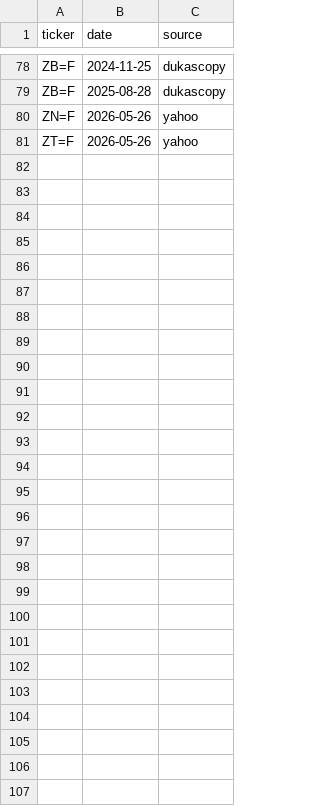
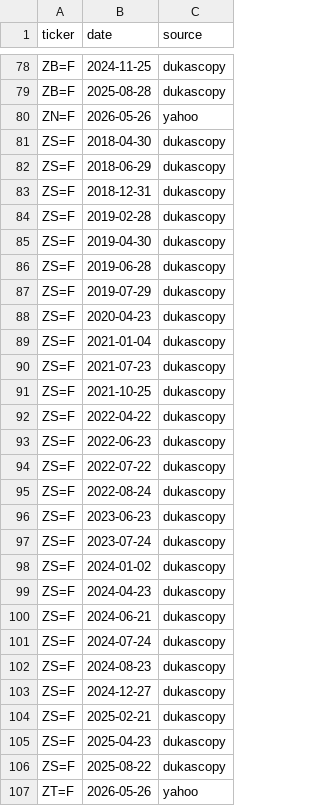
Before and after one commit to conjuror123/Market-alert-old, a CSV file: data/jump/rolls.csv, drawn as a sheet; only a part is shown, gaps mark what is left out; the diff names each change by its address in the sheet, - before the commit and + after, or states it on an @@ line.

```diff
--- a/data/jump/rolls.csv
+++ b/data/jump/rolls.csv
+row 81: ZS=F | 2018-04-30 | dukascopy
+row 82: ZS=F | 2018-06-29 | dukascopy
+row 83: ZS=F | 2018-12-31 | dukascopy
+row 84: ZS=F | 2019-02-28 | dukascopy
+row 85: ZS=F | 2019-04-30 | dukascopy
+row 86: ZS=F | 2019-06-28 | dukascopy
+row 87: ZS=F | 2019-07-29 | dukascopy
+row 88: ZS=F | 2020-04-23 | dukascopy
+row 89: ZS=F | 2021-01-04 | dukascopy
+row 90: ZS=F | 2021-07-23 | dukascopy
+row 91: ZS=F | 2021-10-25 | dukascopy
+row 92: ZS=F | 2022-04-22 | dukascopy
+row 93: ZS=F | 2022-06-23 | dukascopy
+row 94: ZS=F | 2022-07-22 | dukascopy
+row 95: ZS=F | 2022-08-24 | dukascopy
+row 96: ZS=F | 2023-06-23 | dukascopy
+row 97: ZS=F | 2023-07-24 | dukascopy
+row 98: ZS=F | 2024-01-02 | dukascopy
+row 99: ZS=F | 2024-04-23 | dukascopy
+row 100: ZS=F | 2024-06-21 | dukascopy
+row 101: ZS=F | 2024-07-24 | dukascopy
+row 102: ZS=F | 2024-08-23 | dukascopy
+row 103: ZS=F | 2024-12-27 | dukascopy
+row 104: ZS=F | 2025-02-21 | dukascopy
+row 105: ZS=F | 2025-04-23 | dukascopy
+row 106: ZS=F | 2025-08-22 | dukascopy
```
Also changed, not shown: 17 other files.
